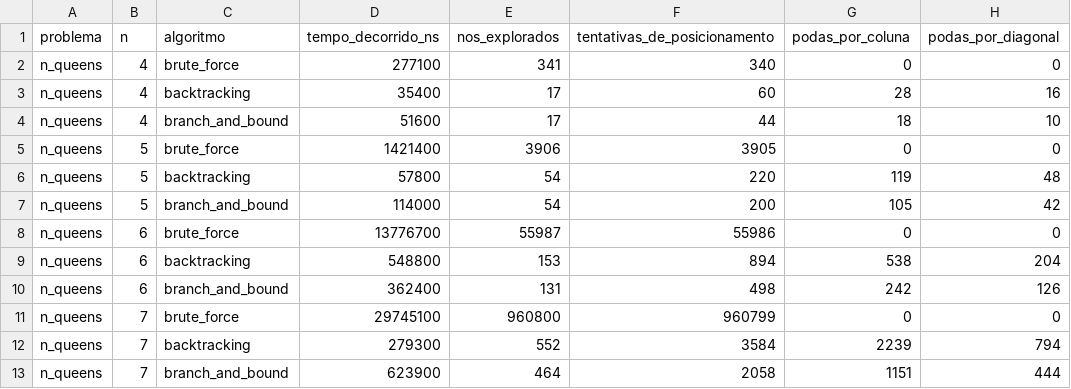
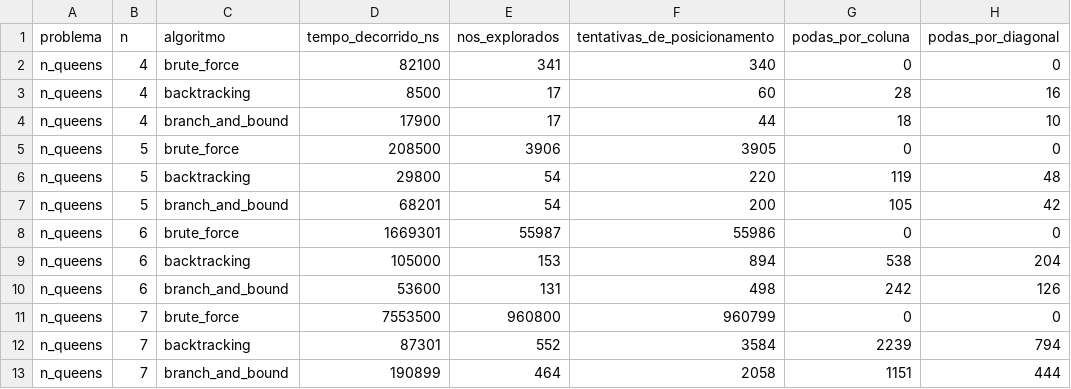
Before and after one commit to rodrigo-mello-hw08/unisinos-analise-e-projeto-algoritmos, a CSV file: Artigo/resources/resultados-nqueens.csv, drawn as a sheet; only a part is shown; the diff names each change by its address in the sheet, - before the commit and + after, or states it on an @@ line.

```diff
--- a/Artigo/resources/resultados-nqueens.csv
+++ b/Artigo/resources/resultados-nqueens.csv
-D2 (tempo_decorrido_ns): 277100
+D2 (tempo_decorrido_ns): 82100
-D3 (tempo_decorrido_ns): 35400
+D3 (tempo_decorrido_ns): 8500
-D4 (tempo_decorrido_ns): 51600
+D4 (tempo_decorrido_ns): 17900
-D5 (tempo_decorrido_ns): 1421400
+D5 (tempo_decorrido_ns): 208500
-D6 (tempo_decorrido_ns): 57800
+D6 (tempo_decorrido_ns): 29800
-D7 (tempo_decorrido_ns): 114000
+D7 (tempo_decorrido_ns): 68201
-D8 (tempo_decorrido_ns): 13776700
+D8 (tempo_decorrido_ns): 1669301
-D9 (tempo_decorrido_ns): 548800
+D9 (tempo_decorrido_ns): 105000
-D10 (tempo_decorrido_ns): 362400
+D10 (tempo_decorrido_ns): 53600
-D11 (tempo_decorrido_ns): 29745100
+D11 (tempo_decorrido_ns): 7553500
-D12 (tempo_decorrido_ns): 279300
+D12 (tempo_decorrido_ns): 87301
-D13 (tempo_decorrido_ns): 623900
+D13 (tempo_decorrido_ns): 190899
```
Also changed, not shown: Artigo/resources/resultados-tsp.csv, 8 other files.
